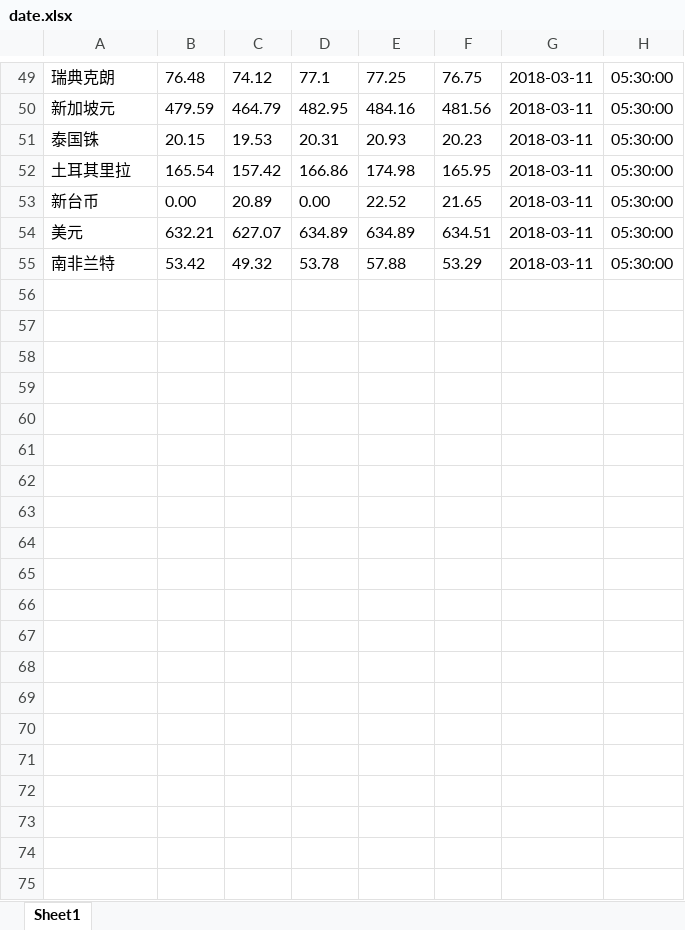
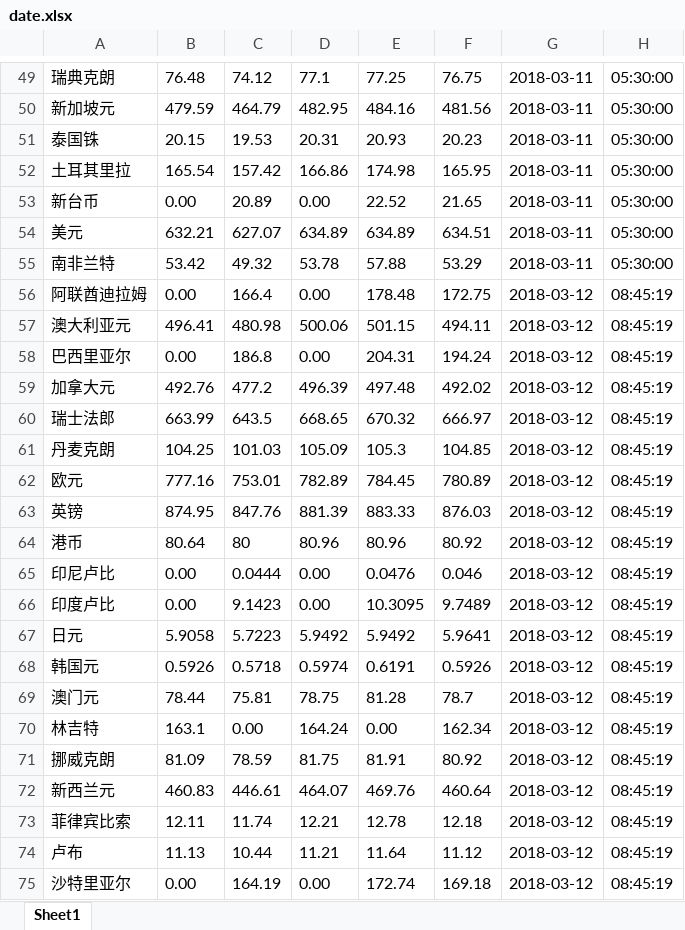
Before and after one commit to WFL-fly/GraduationProject, an Excel workbook: mypjt/date.xlsx, sheet Sheet1, drawn as a sheet; only a part is shown, gaps mark what is left out; values as stored, in another font and other column widths than the file's, no borders; the diff covers the shown part only; the diff names each change by its address in the sheet, - before the commit and + after, or states it on an @@ line.

Commit message:
change excel save way

```diff
--- a/mypjt/date.xlsx (sheet Sheet1)
+++ b/mypjt/date.xlsx (sheet Sheet1)
+row 56: 阿联酋迪拉姆 | 0.00 | 166.4 | 0.00 | 178.48 | 172.75 | 2018-03-12 | 08:45:19
+row 57: 澳大利亚元 | 496.41 | 480.98 | 500.06 | 501.15 | 494.11 | 2018-03-12 | 08:45:19
+row 58: 巴西里亚尔 | 0.00 | 186.8 | 0.00 | 204.31 | 194.24 | 2018-03-12 | 08:45:19
+row 59: 加拿大元 | 492.76 | 477.2 | 496.39 | 497.48 | 492.02 | 2018-03-12 | 08:45:19
+row 60: 瑞士法郎 | 663.99 | 643.5 | 668.65 | 670.32 | 666.97 | 2018-03-12 | 08:45:19
+row 61: 丹麦克朗 | 104.25 | 101.03 | 105.09 | 105.3 | 104.85 | 2018-03-12 | 08:45:19
+row 62: 欧元 | 777.16 | 753.01 | 782.89 | 784.45 | 780.89 | 2018-03-12 | 08:45:19
+row 63: 英镑 | 874.95 | 847.76 | 881.39 | 883.33 | 876.03 | 2018-03-12 | 08:45:19
+row 64: 港币 | 80.64 | 80 | 80.96 | 80.96 | 80.92 | 2018-03-12 | 08:45:19
+row 65: 印尼卢比 | 0.00 | 0.0444 | 0.00 | 0.0476 | 0.046 | 2018-03-12 | 08:45:19
+row 66: 印度卢比 | 0.00 | 9.1423 | 0.00 | 10.3095 | 9.7489 | 2018-03-12 | 08:45:19
+row 67: 日元 | 5.9058 | 5.7223 | 5.9492 | 5.9492 | 5.9641 | 2018-03-12 | 08:45:19
+row 68: 韩国元 | 0.5926 | 0.5718 | 0.5974 | 0.6191 | 0.5926 | 2018-03-12 | 08:45:19
+row 69: 澳门元 | 78.44 | 75.81 | 78.75 | 81.28 | 78.7 | 2018-03-12 | 08:45:19
+row 70: 林吉特 | 163.1 | 0.00 | 164.24 | 0.00 | 162.34 | 2018-03-12 | 08:45:19
+row 71: 挪威克朗 | 81.09 | 78.59 | 81.75 | 81.91 | 80.92 | 2018-03-12 | 08:45:19
+row 72: 新西兰元 | 460.83 | 446.61 | 464.07 | 469.76 | 460.64 | 2018-03-12 | 08:45:19
+row 73: 菲律宾比索 | 12.11 | 11.74 | 12.21 | 12.78 | 12.18 | 2018-03-12 | 08:45:19
+row 74: 卢布 | 11.13 | 10.44 | 11.21 | 11.64 | 11.12 | 2018-03-12 | 08:45:19
+row 75: 沙特里亚尔 | 0.00 | 164.19 | 0.00 | 172.74 | 169.18 | 2018-03-12 | 08:45:19
```
Also changed, not shown: 88 added rows elsewhere in this sheet, 30 other files.
